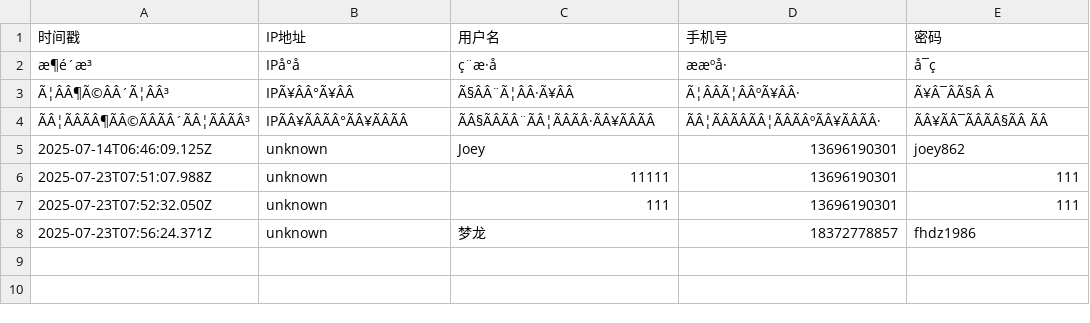
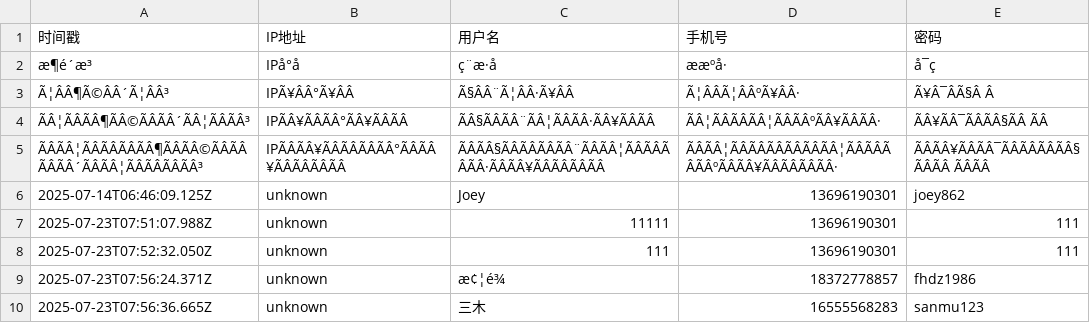
Before and after one commit to Joey862/Joey.github.io, a CSV file: 密码.csv, drawn as a sheet; addresses are those after the commit; the diff names each change by its address in the sheet, - before the commit and + after, or states it on an @@ line.

Commit message:
新增用户: 三木

```diff
--- a/密码.csv
+++ b/密码.csv
+row 5: ÃÂÃÂ¦ÃÂÃÂÃÂÃÂ¶ÃÂÃÂ©ÃÂÃÂÃÂÃÂ´ÃÂÃÂ¦ÃÂÃÂÃÂÃÂ³ | IPÃÂÃÂ¥ÃÂÃÂÃÂÃÂ°ÃÂÃÂ¥ÃÂÃÂÃÂÃÂ | ÃÂÃÂ§ÃÂÃÂÃÂÃÂ¨ÃÂÃÂ¦ÃÂÃÂÃÂÃÂ·ÃÂÃÂ¥ÃÂÃÂÃÂÃÂ | ÃÂÃÂ¦ÃÂÃÂÃÂÃÂÃÂÃÂ¦ÃÂÃÂÃÂÃÂºÃÂÃÂ¥ÃÂÃÂÃÂÃÂ· | ÃÂÃÂ¥ÃÂÃÂ¯ÃÂÃÂÃÂÃÂ§ÃÂÃÂ ÃÂÃÂ
-C9 (用户名): 梦龙
+C9 (用户名): æ¢¦é¾
+row 10: 2025-07-23T07:56:36.665Z | unknown | 三木 | 16555568283 | sanmu123
```
